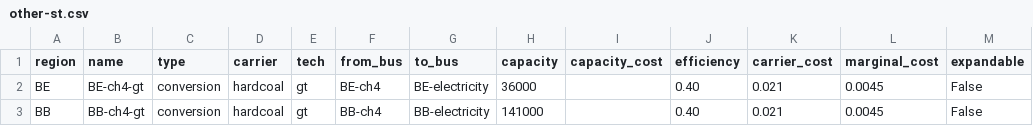
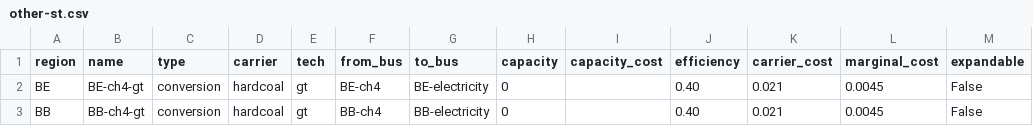
Before and after one commit to Stefanie08/Energy-System-Adlershof, a CSV file: examples/base/preprocessed/base/data/elements/other-st.csv, drawn as a sheet; only a part is shown; the diff names each change by its address in the sheet, - before the commit and + after, or states it on an @@ line.

Commit message:
Match other-st.csv in examples data to match sonstige Konventionelle in NEP

```diff
--- a/examples/base/preprocessed/base/data/elements/other-st.csv
+++ b/examples/base/preprocessed/base/data/elements/other-st.csv
-H2 (capacity): 36000
+H2 (capacity): 0
-H3 (capacity): 141000
+H3 (capacity): 0
```
Also changed, not shown: examples/more_renewables/preprocessed/more_renewables/data/elements/other-st.csv, examples/more_renewables_less_fossil/preprocessed/more_renewables_less_fossil/data/elements/other-st.csv.
